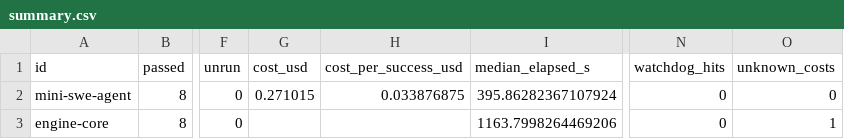
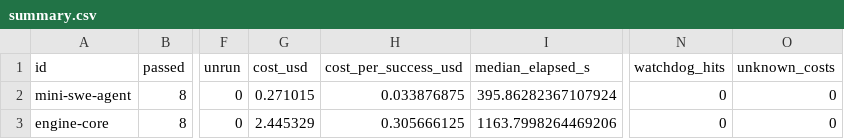
Before and after one commit to iresharma/codeloom.pages, a CSV file: apps/web/public/benchmarks/railway-v1-restart-20261015/summary.csv, drawn as a sheet; only a part is shown, gaps mark what is left out; the diff names each change by its address in the sheet, - before the commit and + after, or states it on an @@ line.

Commit message:
benchmark full restart

```diff
--- a/apps/web/public/benchmarks/railway-v1-restart-20261015/summary.csv
+++ b/apps/web/public/benchmarks/railway-v1-restart-20261015/summary.csv
-G3 (cost_usd): (empty)
+G3 (cost_usd): 2.445329
-H3 (cost_per_success_usd): (empty)
+H3 (cost_per_success_usd): 0.305666125
-O3 (unknown_costs): 1
+O3 (unknown_costs): 0
```
Also changed, not shown: 23 other files.
